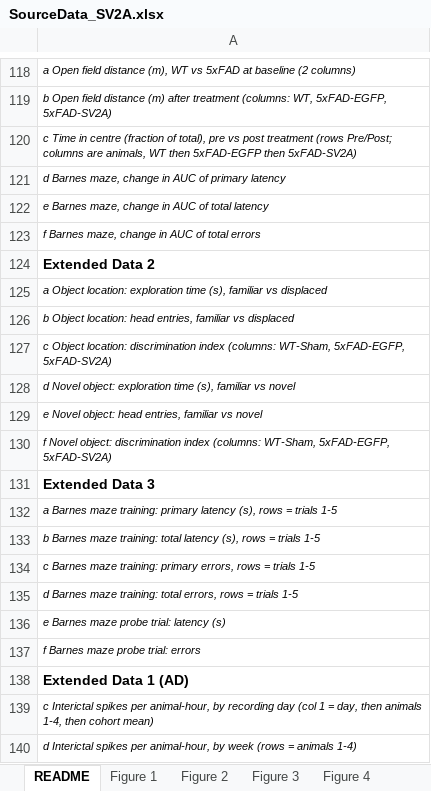
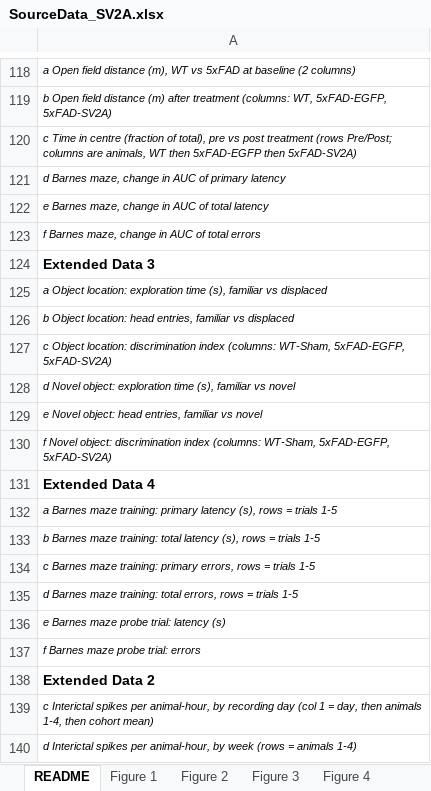
Before and after one commit to EpilepsyCenter/NED-Net, an Excel workbook: SourceData_SV2A.xlsx, sheet README, drawn as a sheet; only a part is shown, gaps mark what is left out; values as stored, in another font and other column widths than the file's, no borders; removed rows and columns are numbered as before the commit, all else as after; the diff names each change by its address in the sheet, - before the commit and + after, or states it on an @@ line.

```diff
--- a/SourceData_SV2A.xlsx (sheet README)
+++ b/SourceData_SV2A.xlsx (sheet README)
-row 124: Extended Data 2
+row 124: Extended Data 3
-A131: Extended Data 3
+A131: Extended Data 4
-A138: Extended Data 1 (AD)
+A138: Extended Data 2
```
Also changed, not shown: sheet Extended Data 3, sheet Extended Data 2, other sheet tabs, 1 other file.
